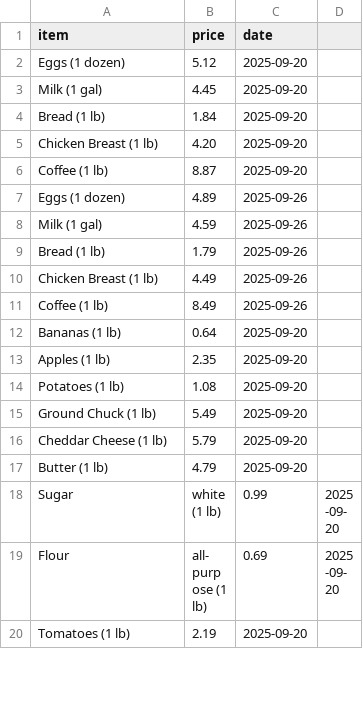
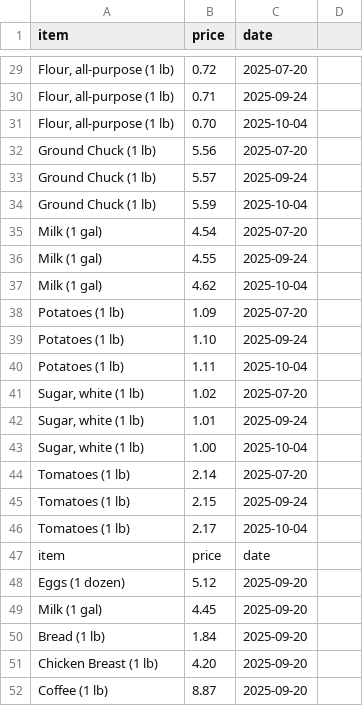
Before and after one commit to qrion25/nethealth2025, a CSV file: data/prices.csv, drawn as a sheet; only a part is shown, gaps mark what is left out; the shorter side is filled out with more unchanged rows; the diff covers the shown part only.

Commit message:
feat: load .env; css overflow fixes; refresh prices dataset

```diff
--- a/data/prices.csv
+++ b/data/prices.csv
@@ -2 +29,20 @@ item,price,date
+"Flour, all-purpose (1 lb)",0.72,2025-07-20
+"Flour, all-purpose (1 lb)",0.71,2025-09-24
+"Flour, all-purpose (1 lb)",0.70,2025-10-04
+Ground Chuck (1 lb),5.56,2025-07-20
+Ground Chuck (1 lb),5.57,2025-09-24
+Ground Chuck (1 lb),5.59,2025-10-04
+Milk (1 gal),4.54,2025-07-20
+Milk (1 gal),4.55,2025-09-24
+Milk (1 gal),4.62,2025-10-04
+Potatoes (1 lb),1.09,2025-07-20
+Potatoes (1 lb),1.10,2025-09-24
+Potatoes (1 lb),1.11,2025-10-04
+"Sugar, white (1 lb)",1.02,2025-07-20
+"Sugar, white (1 lb)",1.01,2025-09-24
+"Sugar, white (1 lb)",1.00,2025-10-04
+Tomatoes (1 lb),2.14,2025-07-20
+Tomatoes (1 lb),2.15,2025-09-24
+Tomatoes (1 lb),2.17,2025-10-04
+item,price,date
 Eggs (1 dozen),5.12,2025-09-20
```
Also changed, not shown: 27 added rows elsewhere in this file, 6 other files.
